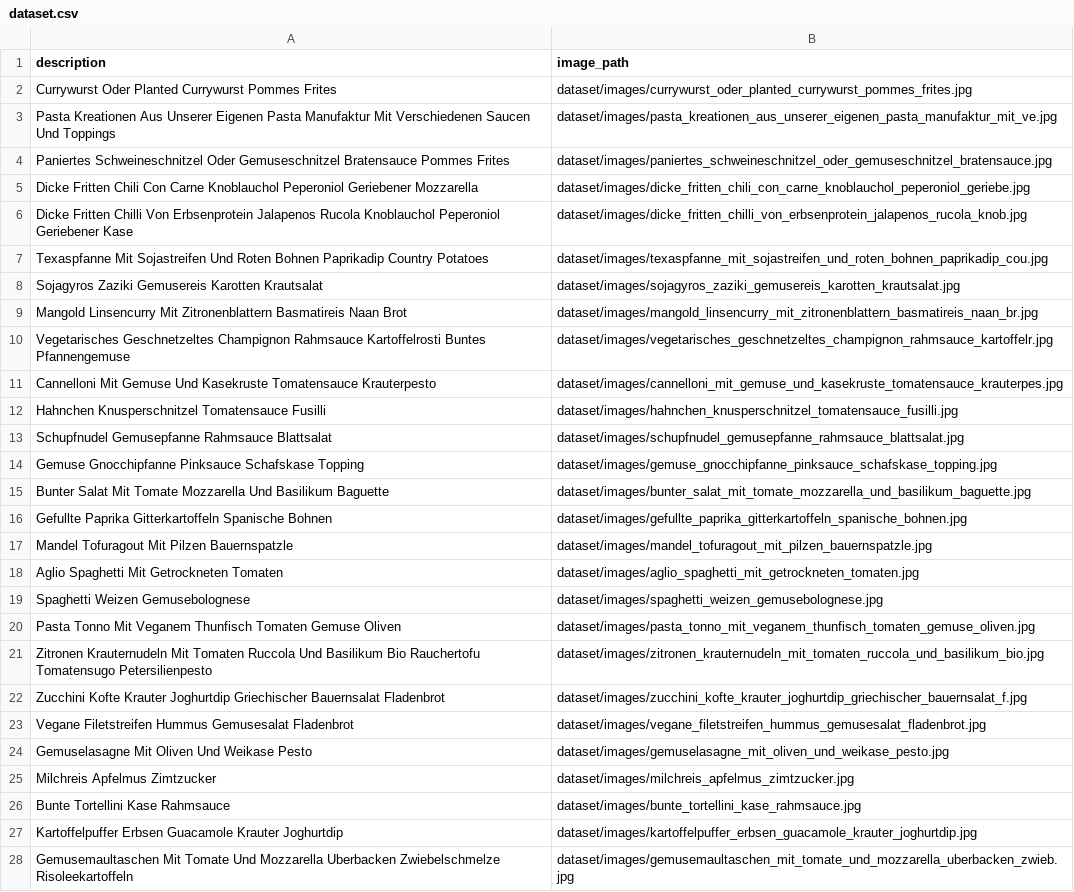
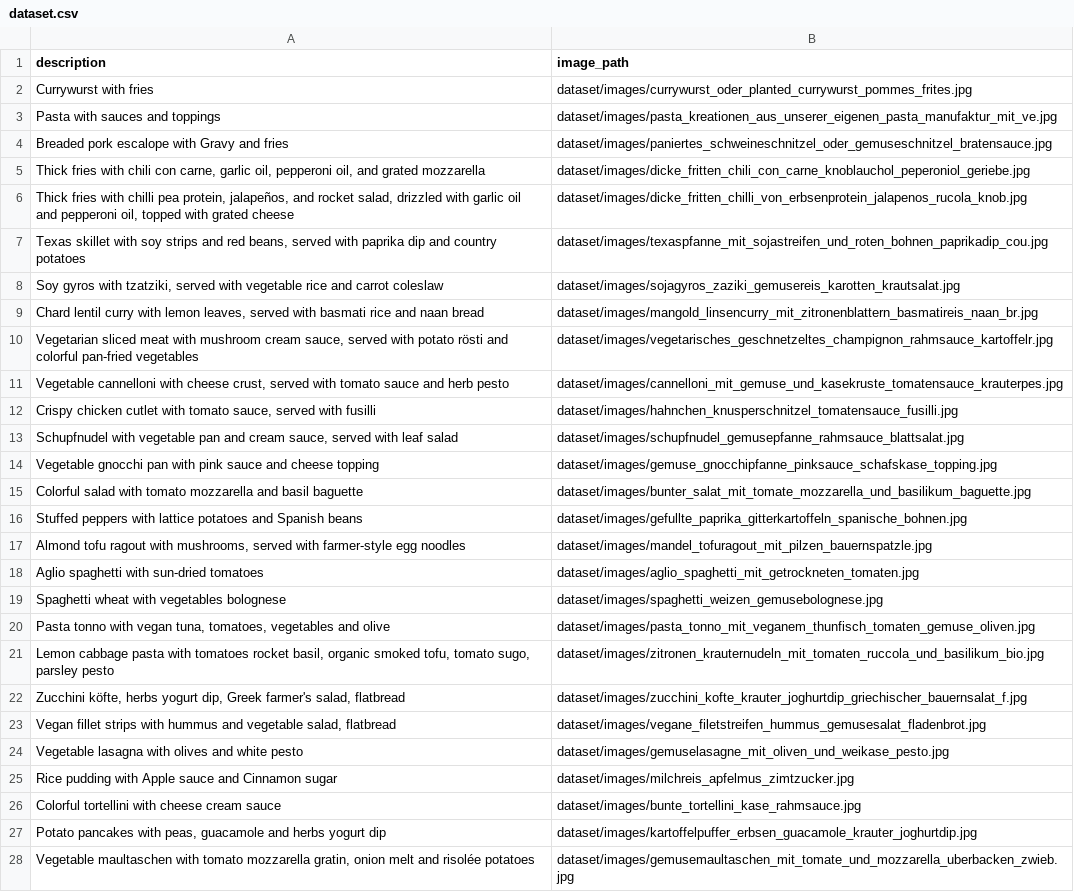
Before and after one commit to uralpergin/SD-LoRA-Mensa, a CSV file: dataset/dataset.csv, drawn as a sheet; only a part is shown; the diff covers the shown part only; the diff names each change by its address in the sheet, - before the commit and + after, or states it on an @@ line.

```diff
--- a/dataset/dataset.csv
+++ b/dataset/dataset.csv
-A2 (description): Currywurst Oder Planted Currywurst Pommes Frites
+A2 (description): Currywurst with fries
-A3 (description): Pasta Kreationen Aus Unserer Eigenen Pasta Manufaktur Mit Verschiedenen Saucen Und Toppings
+A3 (description): Pasta with sauces and toppings
-A4 (description): Paniertes Schweineschnitzel Oder Gemuseschnitzel Bratensauce Pommes Frites
+A4 (description): Breaded pork escalope with Gravy and fries
-A5 (description): Dicke Fritten Chili Con Carne Knoblauchol Peperoniol Geriebener Mozzarella
+A5 (description): Thick fries with chili con carne, garlic oil, pepperoni oil, and grated mozzarella
-A6 (description): Dicke Fritten Chilli Von Erbsenprotein Jalapenos Rucola Knoblauchol Peperoniol Geriebener Kase
+A6 (description): Thick fries with chilli pea protein, jalapeños, and rocket salad, drizzled with garlic oil and pepperoni oil, topped with grated cheese
-A7 (description): Texaspfanne Mit Sojastreifen Und Roten Bohnen Paprikadip Country Potatoes
+A7 (description): Texas skillet with soy strips and red beans, served with paprika dip and country potatoes
-A8 (description): Sojagyros Zaziki Gemusereis Karotten Krautsalat
+A8 (description): Soy gyros with tzatziki, served with vegetable rice and carrot coleslaw
-A9 (description): Mangold Linsencurry Mit Zitronenblattern Basmatireis Naan Brot
+A9 (description): Chard lentil curry with lemon leaves, served with basmati rice and naan bread
-A10 (description): Vegetarisches Geschnetzeltes Champignon Rahmsauce Kartoffelrosti Buntes Pfannengemuse
+A10 (description): Vegetarian sliced meat with mushroom cream sauce, served with potato rösti and colorful pan-fried vegetables
-A11 (description): Cannelloni Mit Gemuse Und Kasekruste Tomatensauce Krauterpesto
+A11 (description): Vegetable cannelloni with cheese crust, served with tomato sauce and herb pesto
-A12 (description): Hahnchen Knusperschnitzel Tomatensauce Fusilli
+A12 (description): Crispy chicken cutlet with tomato sauce, served with fusilli
-A13 (description): Schupfnudel Gemusepfanne Rahmsauce Blattsalat
+A13 (description): Schupfnudel with vegetable pan and cream sauce, served with leaf salad
-A14 (description): Gemuse Gnocchipfanne Pinksauce Schafskase Topping
+A14 (description): Vegetable gnocchi pan with pink sauce and cheese topping
-A15 (description): Bunter Salat Mit Tomate Mozzarella Und Basilikum Baguette
+A15 (description): Colorful salad with tomato mozzarella and basil baguette
-A16 (description): Gefullte Paprika Gitterkartoffeln Spanische Bohnen
+A16 (description): Stuffed peppers with lattice potatoes and Spanish beans
-A17 (description): Mandel Tofuragout Mit Pilzen Bauernspatzle
+A17 (description): Almond tofu ragout with mushrooms, served with farmer-style egg noodles
-A18 (description): Aglio Spaghetti Mit Getrockneten Tomaten
+A18 (description): Aglio spaghetti with sun-dried tomatoes
-A19 (description): Spaghetti Weizen Gemusebolognese
+A19 (description): Spaghetti wheat with vegetables bolognese
-A20 (description): Pasta Tonno Mit Veganem Thunfisch Tomaten Gemuse Oliven
+A20 (description): Pasta tonno with vegan tuna, tomatoes, vegetables and olive
-A21 (description): Zitronen Krauternudeln Mit Tomaten Ruccola Und Basilikum Bio Rauchertofu Tomatensugo Petersilienpesto
+A21 (description): Lemon cabbage pasta with tomatoes rocket basil, organic smoked tofu, tomato sugo, parsley pesto
-A22 (description): Zucchini Kofte Krauter Joghurtdip Griechischer Bauernsalat Fladenbrot
+A22 (description): Zucchini köfte, herbs yogurt dip, Greek farmer's salad, flatbread
-A23 (description): Vegane Filetstreifen Hummus Gemusesalat Fladenbrot
+A23 (description): Vegan fillet strips with hummus and vegetable salad, flatbread
-A24 (description): Gemuselasagne Mit Oliven Und Weikase Pesto
+A24 (description): Vegetable lasagna with olives and white pesto
-A25 (description): Milchreis Apfelmus Zimtzucker
+A25 (description): Rice pudding with Apple sauce and Cinnamon sugar
-A26 (description): Bunte Tortellini Kase Rahmsauce
+A26 (description): Colorful tortellini with cheese cream sauce
-A27 (description): Kartoffelpuffer Erbsen Guacamole Krauter Joghurtdip
+A27 (description): Potato pancakes with peas, guacamole and herbs yogurt dip
-A28 (description): Gemusemaultaschen Mit Tomate Und Mozzarella Uberbacken Zwiebelschmelze Risoleekartoffeln
+A28 (description): Vegetable maultaschen with tomato mozzarella gratin, onion melt and risolée potatoes
```
Also changed, not shown: 54 added rows and 17 edited cells elsewhere in this file, 7 other files.
